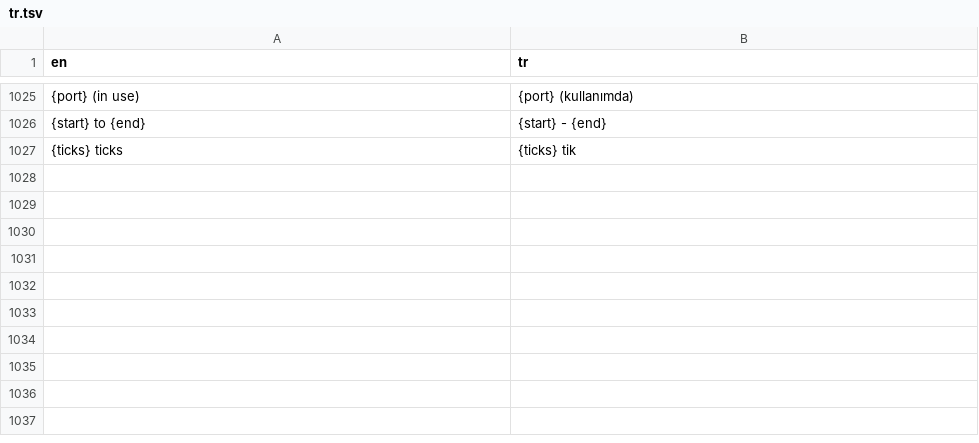
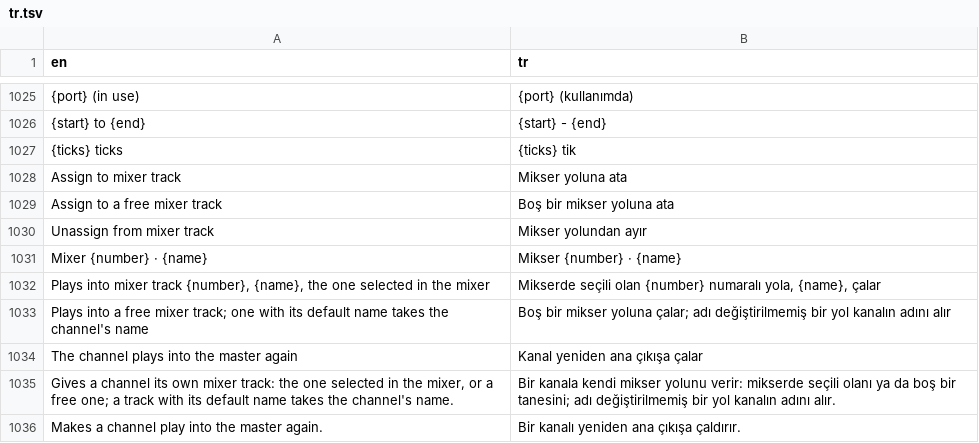
Before and after one commit to bodo-audio/bodo, a TSV file: crates/bodo-ui/i18n/tr.tsv, drawn as a sheet; only a part is shown, gaps mark what is left out; the diff names each change by its address in the sheet, - before the commit and + after, or states it on an @@ line.

Commit message:
feat(ui): assign a channel to a mixer track from its menu, and show the track under its name
The channel menu gains Assign to mixer track (the one selected in the
mixer, or a free one), Assign to a free mixer track, and Unassign from
mixer track. An assigned channel shows "Mixer 3 · Kick" under its name,
or the number at the right in compact rows.

```diff
--- a/crates/bodo-ui/i18n/tr.tsv
+++ b/crates/bodo-ui/i18n/tr.tsv
+row 1028: Assign to mixer track | Mikser yoluna ata
+row 1029: Assign to a free mixer track | Boş bir mikser yoluna ata
+row 1030: Unassign from mixer track | Mikser yolundan ayır
+row 1031: Mixer {number} · {name} | Mikser {number} · {name}
+row 1032: Plays into mixer track {number}, {name}, the one selected in the mixer | Mikserde seçili olan {number} numaralı yola, {name}, çalar
+row 1033: Plays into a free mixer track; one with its default name takes the channel's name | Boş bir mikser yoluna çalar; adı değiştirilmemiş bir yol kanalın adını alır
+row 1034: The channel plays into the master again | Kanal yeniden ana çıkışa çalar
+row 1035: Gives a channel its own mixer track: the one selected in the mixer, or a free one; a track with its default name takes the channel's name. | Bir kanala kendi mikser yolunu verir: mikserde seçili olanı ya da boş bir tanesini; adı değiştirilmemiş bir yol kanalın adını alır.
+row 1036: Makes a channel play into the master again. | Bir kanalı yeniden ana çıkışa çaldırır.
```
Also changed, not shown: 4 other files.
